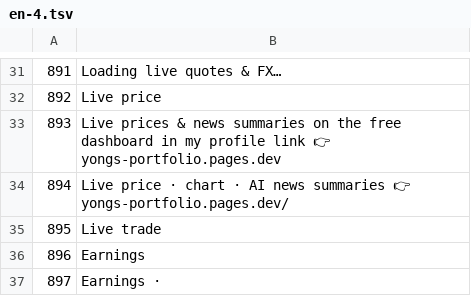
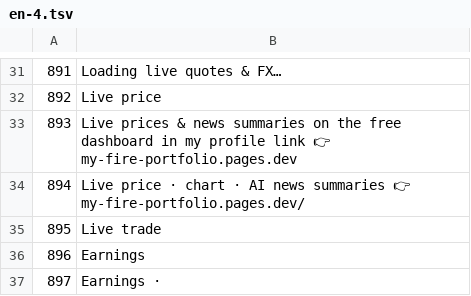
Before and after one commit to sungyong828-droid/circle-watch, a TSV file: i18n/en-4.tsv, drawn as a sheet; only a part is shown, gaps mark what is left out.

```diff
--- a/i18n/en-4.tsv
+++ b/i18n/en-4.tsv
@@ -32,4 +32,4 @@
 892	Live price
-893	Live prices & news summaries on the free dashboard in my profile link 👉 yongs-portfolio.pages.dev
-894	Live price · chart · AI news summaries 👉 yongs-portfolio.pages.dev/
+893	Live prices & news summaries on the free dashboard in my profile link 👉 my-fire-portfolio.pages.dev
+894	Live price · chart · AI news summaries 👉 my-fire-portfolio.pages.dev/
 895	Live trade
```
Also changed, not shown: i18n/en-5.tsv, i18n/extra.tsv, 17 other files.
